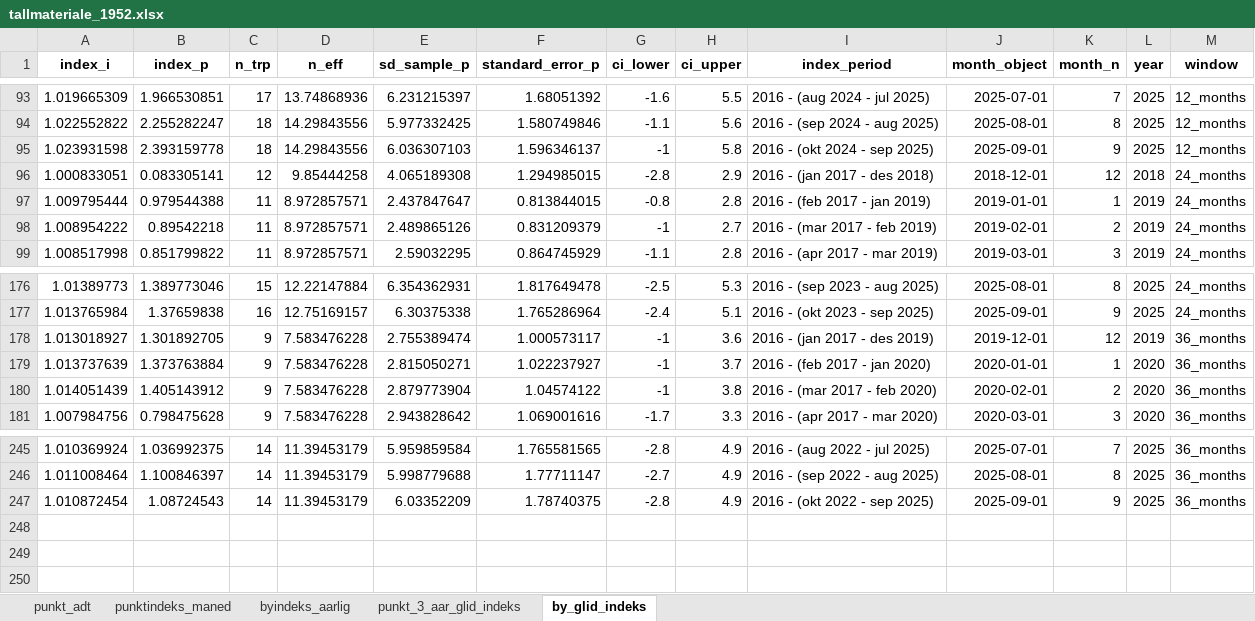
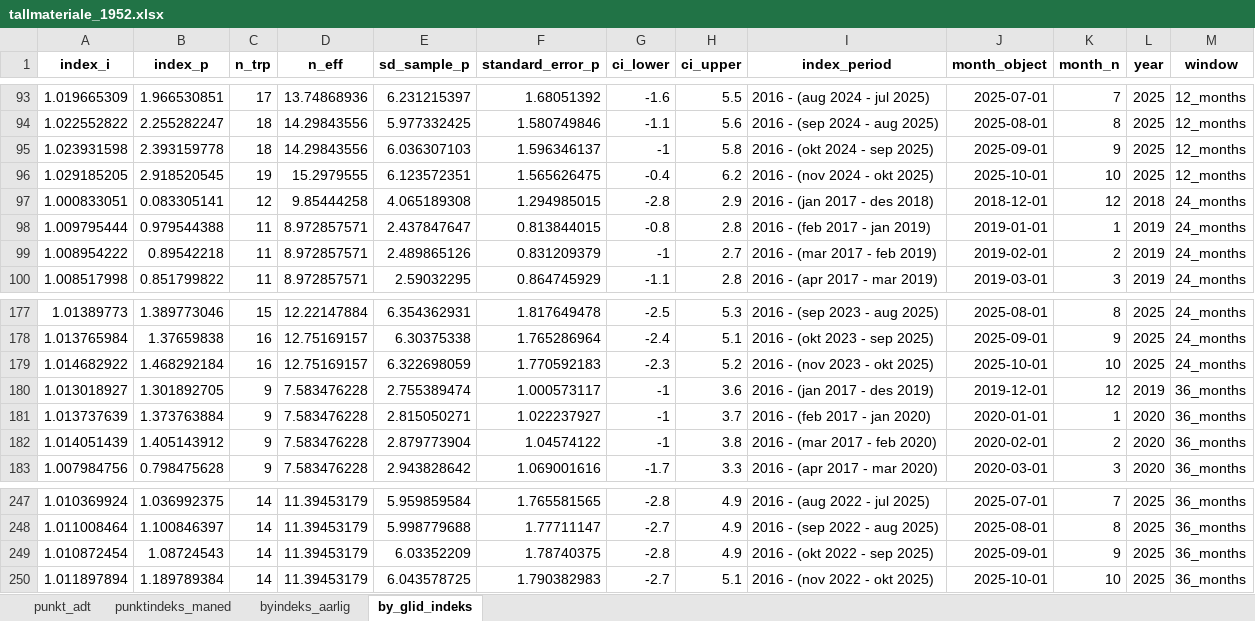
Before and after one commit to snohan/byindeks, an Excel workbook: data_indexpoints_tidy/tallmateriale_1952.xlsx, sheet by_glid_indeks, drawn as a sheet; only a part is shown, gaps mark what is left out; values as stored, in another font and other column widths than the file's, no borders; the diff names each change by its address in the sheet, - before the commit and + after, or states it on an @@ line.

```diff
--- a/data_indexpoints_tidy/tallmateriale_1952.xlsx (sheet by_glid_indeks)
+++ b/data_indexpoints_tidy/tallmateriale_1952.xlsx (sheet by_glid_indeks)
-sheet tab: punkt_3_aar_glid_indeks
+row 96: 1.029185205 | 2.918520545 | 19 | 15.2979555 | 6.123572351 | 1.565626475 | -0.4 | 6.2 | 2016 - (nov 2024 - okt 2025) | 2025-10-01 | 10 | 2025 | 12_months
+row 179: 1.014682922 | 1.468292184 | 16 | 12.75169157 | 6.322698059 | 1.770592183 | -2.3 | 5.2 | 2016 - (nov 2023 - okt 2025) | 2025-10-01 | 10 | 2025 | 24_months
+row 250: 1.011897894 | 1.189789384 | 14 | 11.39453179 | 6.043578725 | 1.790382983 | -2.7 | 5.1 | 2016 - (nov 2022 - okt 2025) | 2025-10-01 | 10 | 2025 | 36_months
```
Also changed, not shown: sheet punktindeks_maned, sheet byindeks_aarlig, data_indexpoints_tidy/tallmateriale_19954.xlsx, data_indexpoints_tidy/tallmateriale_19955.xlsx, 4 other files.
